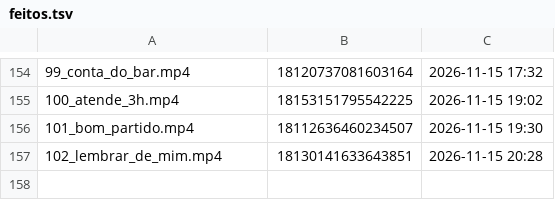
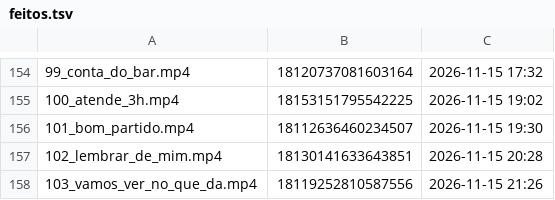
Before and after one commit to brindoapp/reels-teste, a TSV file: contas/leeleo/feitos.tsv, drawn as a sheet; only a part is shown, gaps mark what is left out.

Commit message:
postado 2026-11-15_2126

```diff
--- a/contas/leeleo/feitos.tsv
+++ b/contas/leeleo/feitos.tsv
@@ -157 +157,2 @@
 102_lembrar_de_mim.mp4	18130141633643851	2026-11-15 20:28
+103_vamos_ver_no_que_da.mp4	18119252810587556	2026-11-15 21:26
```
